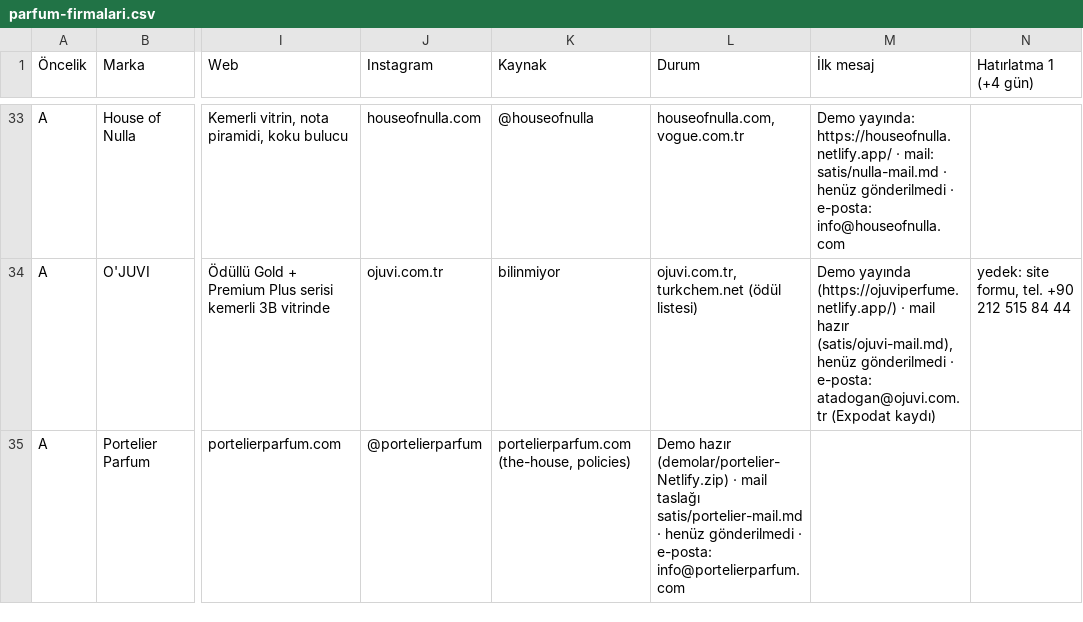
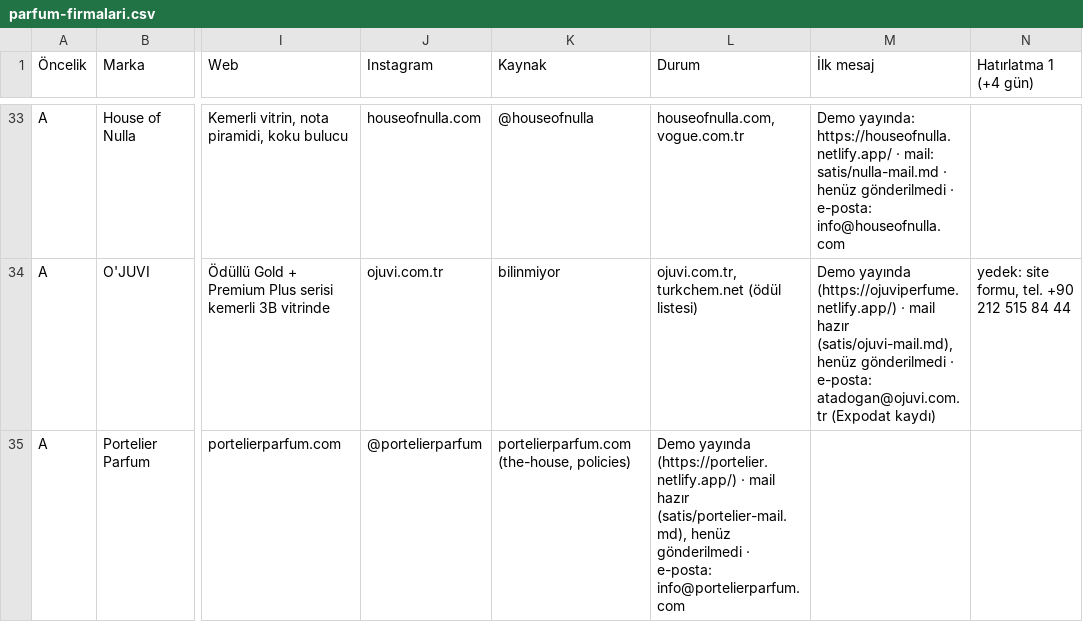
Before and after one commit to berkasengul/analiz, a CSV file: satis/parfum-firmalari.csv, drawn as a sheet; only a part is shown, gaps mark what is left out; the diff names each change by its address in the sheet, - before the commit and + after, or states it on an @@ line.

```diff
--- a/satis/parfum-firmalari.csv
+++ b/satis/parfum-firmalari.csv
-L35 (Durum): Demo hazır (demolar/portelier-Netlify.zip) · mail taslağı satis/portelier-mail.md · henüz gönderilmedi…
+L35 (Durum): Demo yayında (https://portelier.netlify.app/) · mail hazır (satis/portelier-mail.md), henüz gönderilmedi…
```
Also changed, not shown: 1 other file.
